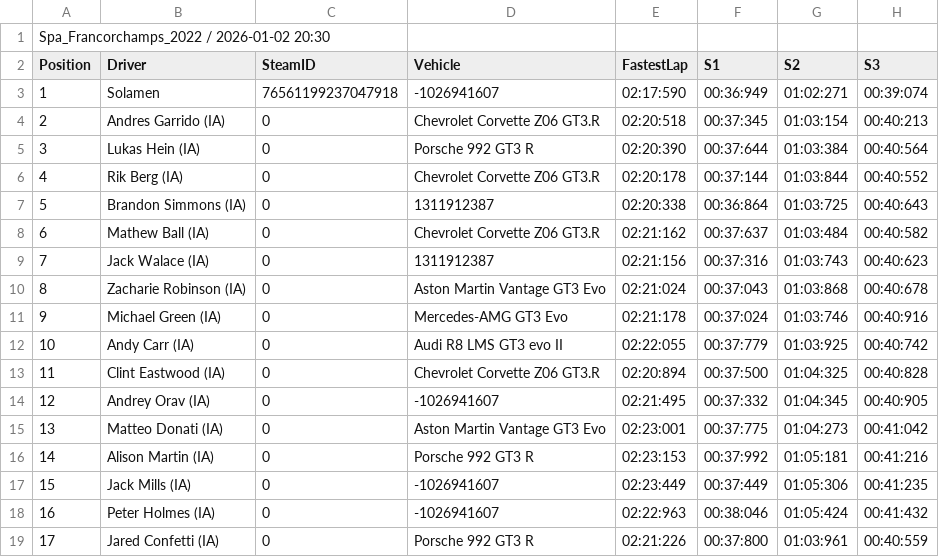
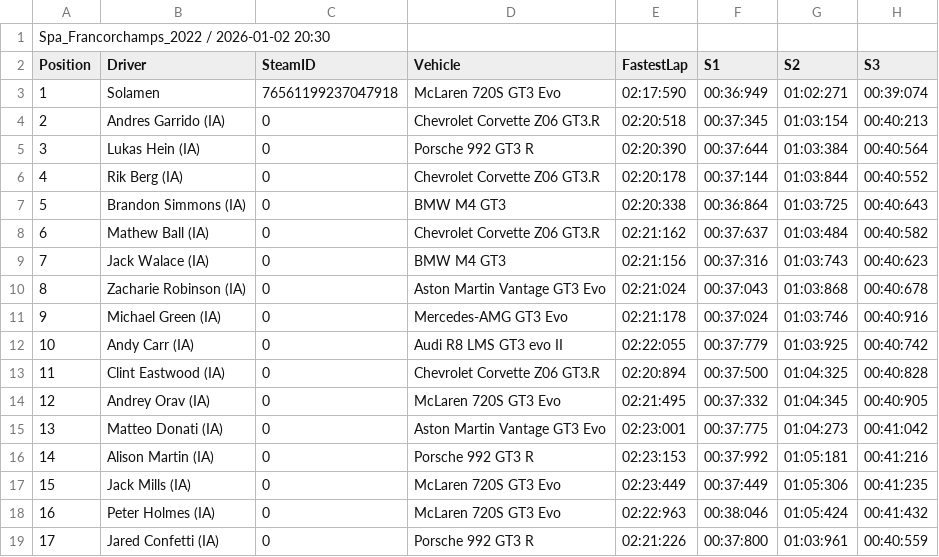
Before and after one commit to Solamendev/race-results-web, a CSV file: race_results/Spa_Francorchamps_2022_2026-01-02_20-30.csv, drawn as a sheet; only a part is shown; the diff names each change by its address in the sheet, - before the commit and + after, or states it on an @@ line.

Commit message:
update race results

```diff
--- a/race_results/Spa_Francorchamps_2022_2026-01-02_20-30.csv
+++ b/race_results/Spa_Francorchamps_2022_2026-01-02_20-30.csv
-D3 (Vehicle): -1026941607
+D3 (Vehicle): McLaren 720S GT3 Evo
-D7 (Vehicle): 1311912387
+D7 (Vehicle): BMW M4 GT3
-D9 (Vehicle): 1311912387
+D9 (Vehicle): BMW M4 GT3
-D14 (Vehicle): -1026941607
+D14 (Vehicle): McLaren 720S GT3 Evo
-D17:D18 (Vehicle): -1026941607
+D17:D18 (Vehicle): McLaren 720S GT3 Evo
```
